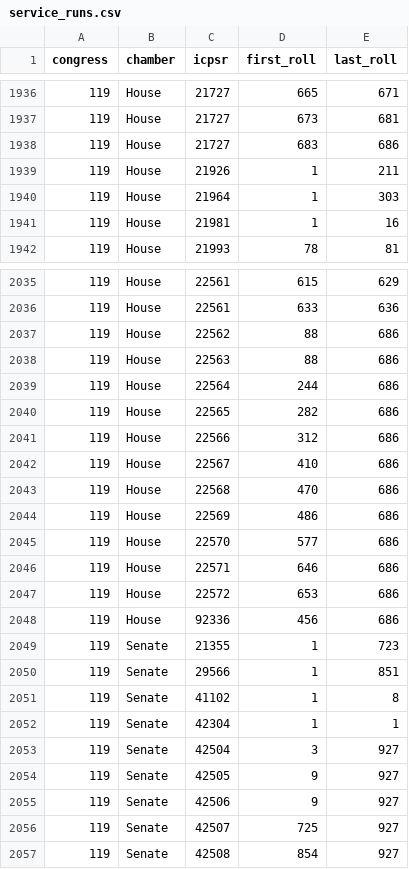
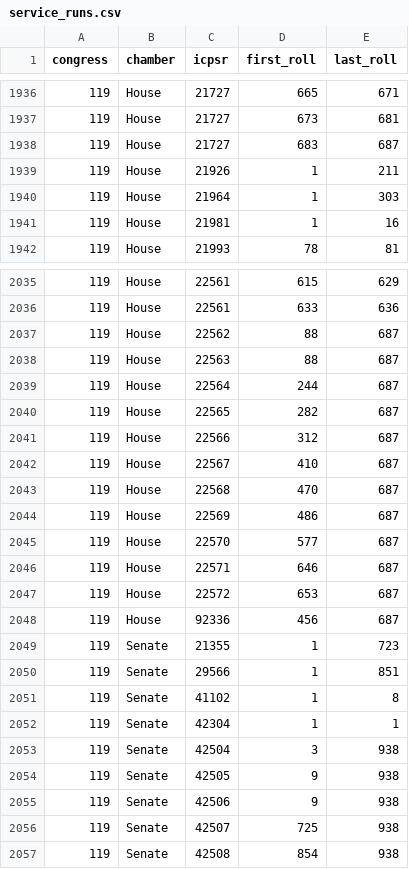
Before and after one commit to RendellRich/partycohesion, a CSV file: data/service_runs.csv, drawn as a sheet; only a part is shown, gaps mark what is left out.

```diff
--- a/data/service_runs.csv
+++ b/data/service_runs.csv
@@ -1937,3 +1937,3 @@ congress,chamber,icpsr,first_roll,last_roll
 119,House,21727,673,681
-119,House,21727,683,686
+119,House,21727,683,687
 119,House,21926,1,211
@@ -2036,14 +2036,14 @@ congress,chamber,icpsr,first_roll,last_roll
 119,House,22561,633,636
-119,House,22562,88,686
-119,House,22563,88,686
-119,House,22564,244,686
-119,House,22565,282,686
-119,House,22566,312,686
-119,House,22567,410,686
-119,House,22568,470,686
-119,House,22569,486,686
-119,House,22570,577,686
-119,House,22571,646,686
-119,House,22572,653,686
-119,House,92336,456,686
+119,House,22562,88,687
+119,House,22563,88,687
+119,House,22564,244,687
+119,House,22565,282,687
+119,House,22566,312,687
+119,House,22567,410,687
+119,House,22568,470,687
+119,House,22569,486,687
+119,House,22570,577,687
+119,House,22571,646,687
+119,House,22572,653,687
+119,House,92336,456,687
 119,Senate,21355,1,723
@@ -2052,6 +2052,6 @@ congress,chamber,icpsr,first_roll,last_roll
 119,Senate,42304,1,1
-119,Senate,42504,3,927
-119,Senate,42505,9,927
-119,Senate,42506,9,927
-119,Senate,42507,725,927
-119,Senate,42508,854,927
+119,Senate,42504,3,938
+119,Senate,42505,9,938
+119,Senate,42506,9,938
+119,Senate,42507,725,938
+119,Senate,42508,854,938
```
Also changed, not shown: data/flip_votes.csv, data/members_processed.csv, 7 other files.
